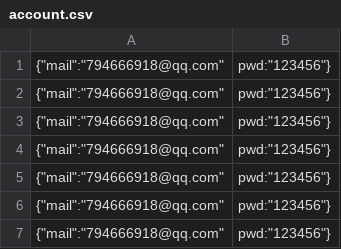
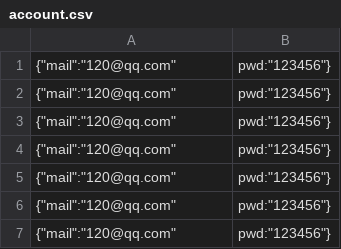
Before and after one commit to PactStart/api_auto_test_platform, a CSV file: performance/account.csv, drawn as a sheet.

```diff
--- a/performance/account.csv
+++ b/performance/account.csv
@@ -1,7 +1,7 @@
-{"mail":"794666918@qq.com","pwd":"123456"}
-{"mail":"794666918@qq.com","pwd":"123456"}
-{"mail":"794666918@qq.com","pwd":"123456"}
-{"mail":"794666918@qq.com","pwd":"123456"}
-{"mail":"794666918@qq.com","pwd":"123456"}
-{"mail":"794666918@qq.com","pwd":"123456"}
-{"mail":"794666918@qq.com","pwd":"123456"}
+{"mail":"120@qq.com","pwd":"123456"}
+{"mail":"120@qq.com","pwd":"123456"}
+{"mail":"120@qq.com","pwd":"123456"}
+{"mail":"120@qq.com","pwd":"123456"}
+{"mail":"120@qq.com","pwd":"123456"}
+{"mail":"120@qq.com","pwd":"123456"}
+{"mail":"120@qq.com","pwd":"123456"}
```
Also changed, not shown: 7 other files.
